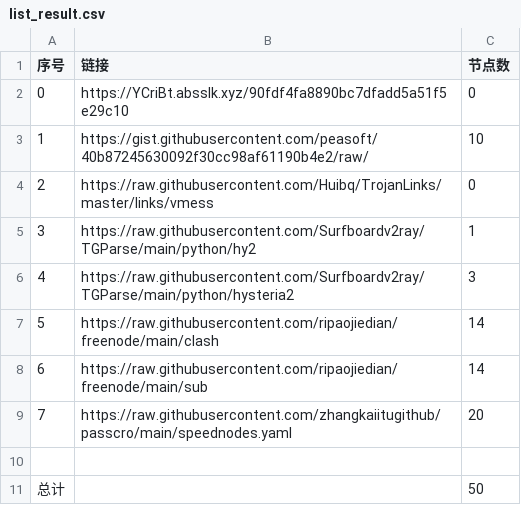
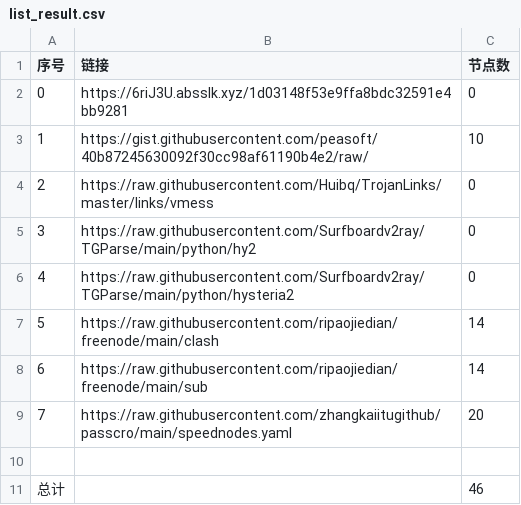
Before and after one commit to dqt081228OHVGFY/NoMoreWalls, a CSV file: list_result.csv, drawn as a sheet.

```diff
--- a/list_result.csv
+++ b/list_result.csv
@@ -1,7 +1,7 @@
 序号,链接,节点数
-0,https://YCriBt.absslk.xyz/90fdf4fa8890bc7dfadd5a51f5e29c10,0
+0,https://6riJ3U.absslk.xyz/1d03148f53e9ffa8bdc32591e4bb9281,0
 1,https://gist.githubusercontent.com/peasoft/40b87245630092f30cc98af61190b4e2/raw/,10
 2,https://raw.githubusercontent.com/Huibq/TrojanLinks/master/links/vmess,0
-3,https://raw.githubusercontent.com/Surfboardv2ray/TGParse/main/python/hy2,1
-4,https://raw.githubusercontent.com/Surfboardv2ray/TGParse/main/python/hysteria2,3
+3,https://raw.githubusercontent.com/Surfboardv2ray/TGParse/main/python/hy2,0
+4,https://raw.githubusercontent.com/Surfboardv2ray/TGParse/main/python/hysteria2,0
 5,https://raw.githubusercontent.com/ripaojiedian/freenode/main/clash,14
@@ -10,2 +10,2 @@
 
-总计,,50
+总计,,46
```
Also changed, not shown: 7 other files.
